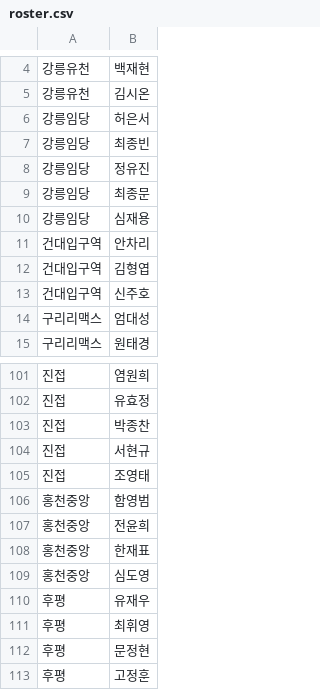
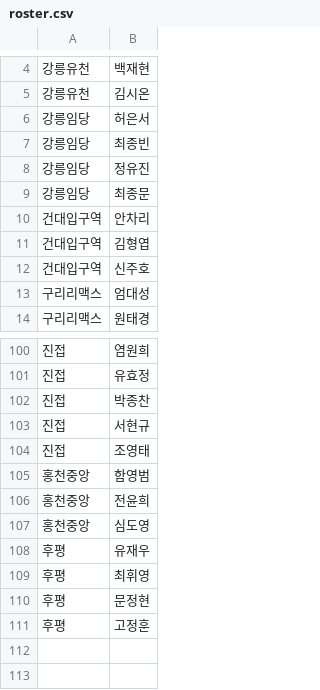
Before and after one commit to khbae0101/GD_opening_bot, a CSV file: data/roster.csv, drawn as a sheet; only a part is shown, gaps mark what is left out; the diff names each change by its address in the sheet, - before the commit and + after, or states it on an @@ line.

Commit message:
Restore original roster data in roster.csv

```diff
--- a/data/roster.csv
+++ b/data/roster.csv
-row 10: 강릉임당 | 심재용
-row 108: 홍천중앙 | 한재표
```
